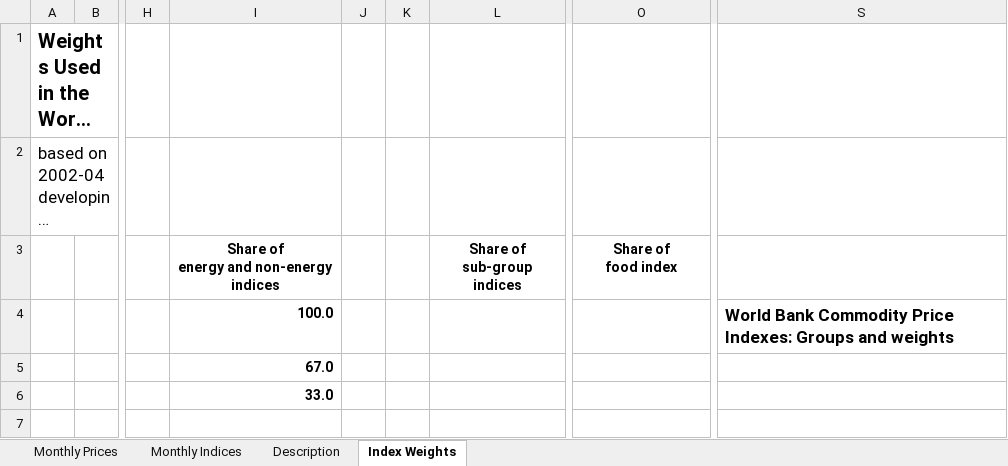
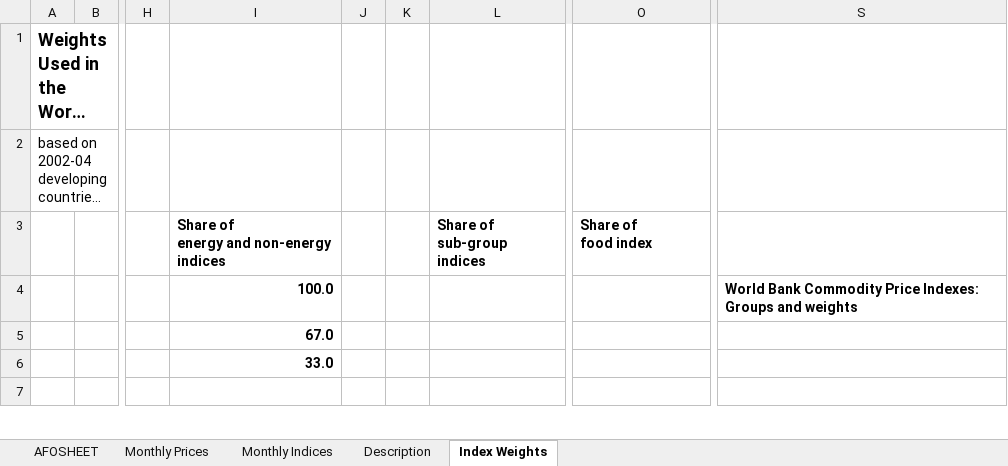
Before and after one commit to mvanaltvorst/seminar, an Excel workbook: assets/CMO-Historical-Data-Monthly.xlsx, sheet Index Weights, drawn as a sheet; only a part is shown, gaps mark what is left out; long unchanged cells end in …; values as stored, in another font and other column widths than the file's, no borders; charts and pictures not drawn; the diff names each change by its address in the sheet, - before the commit and + after, or states it on an @@ line.

```diff
--- a/assets/CMO-Historical-Data-Monthly.xlsx (sheet Index Weights)
+++ b/assets/CMO-Historical-Data-Monthly.xlsx (sheet Index Weights)
@@ sheet tab unhidden: AFOSHEET @@
@@ A1:A2 text size: smaller @@
-I3 alignment: center
+I3 alignment: left
-L3 alignment: center
+L3 alignment: left
-O3 alignment: center
+O3 alignment: left
@@ S4 text size: smaller @@
```
Also changed, not shown: sheet Monthly Prices, sheet Monthly Indices, sheet Description, charts or pictures, 3 other files.
